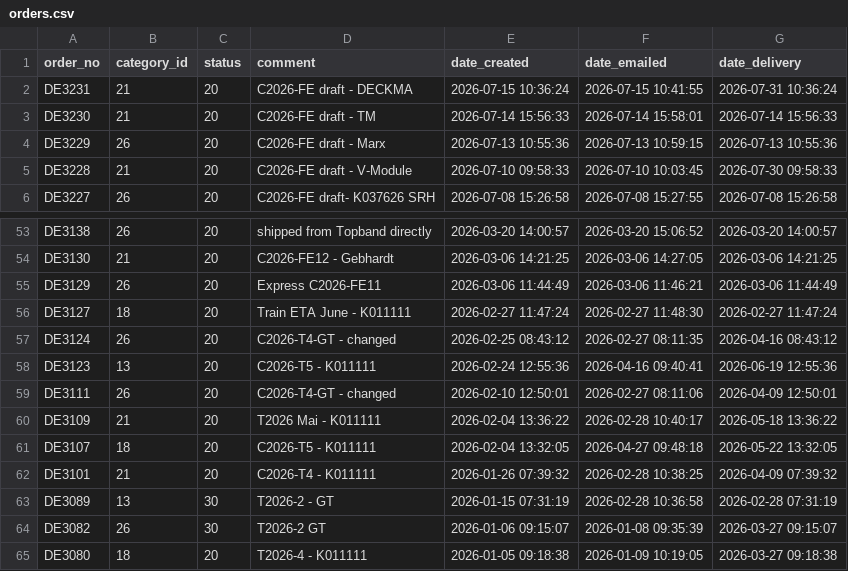
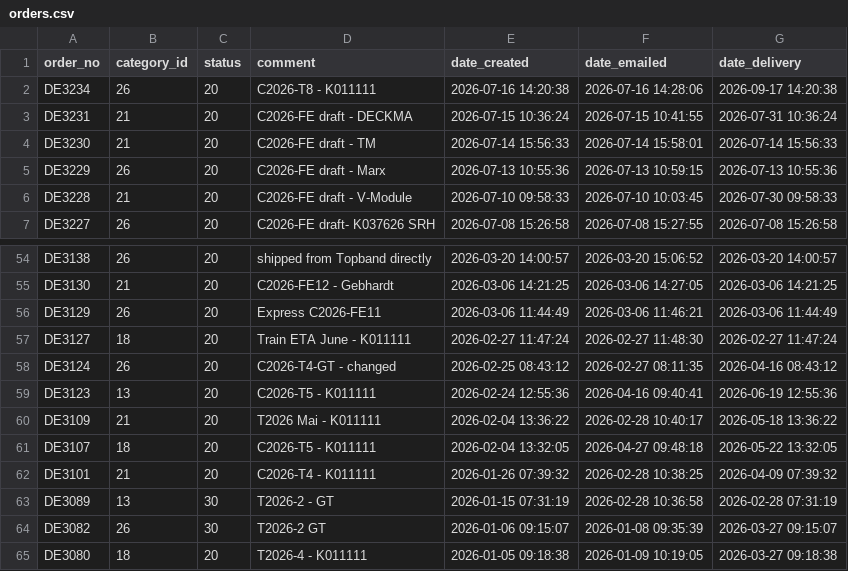
Before and after one commit to ikram-mever-codes/Gtech_Master, a CSV file: server/public/orders.csv, drawn as a sheet; only a part is shown, gaps mark what is left out.

```diff
--- a/server/public/orders.csv
+++ b/server/public/orders.csv
@@ -1,2 +1,3 @@
 order_no,category_id,status,comment,date_created,date_emailed,date_delivery
+DE3234,26,20,"C2026-T8 - K011111","2026-07-16 14:20:38","2026-07-16 14:28:06","2026-09-17 14:20:38"
 DE3231,21,20,"C2026-FE draft - DECKMA","2026-07-15 10:36:24","2026-07-15 10:41:55","2026-07-31 10:36:24"
@@ -58,3 +59,2 @@ DE3124,26,20,"C2026-T4-GT - changed","2026-02-25 08:43:12","2026-02-27 08:11:35"
 DE3123,13,20,"C2026-T5 - K011111","2026-02-24 12:55:36","2026-04-16 09:40:41","2026-06-19 12:55:36"
-DE3111,26,20,"C2026-T4-GT - changed","2026-02-10 12:50:01","2026-02-27 08:11:06","2026-04-09 12:50:01"
 DE3109,21,20,"T2026 Mai - K011111","2026-02-04 13:36:22","2026-02-28 10:40:17","2026-05-18 13:36:22"
```
Also changed, not shown: server/public/order_items.csv, 4 other files.
